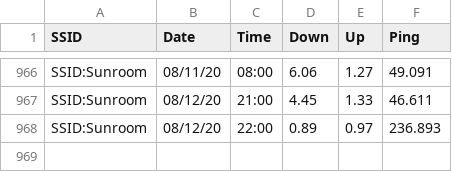
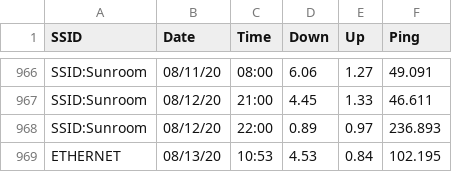
Before and after one commit to brianwilfredcraig/speedtester, a CSV file: output_speedtest.csv, drawn as a sheet; only a part is shown, gaps mark what is left out; the diff names each change by its address in the sheet, - before the commit and + after, or states it on an @@ line.

Commit message:
new results

```diff
--- a/output_speedtest.csv
+++ b/output_speedtest.csv
+row 969: ETHERNET | 08/13/20 | 10:53 | 4.53 | 0.84 | 102.195
```
